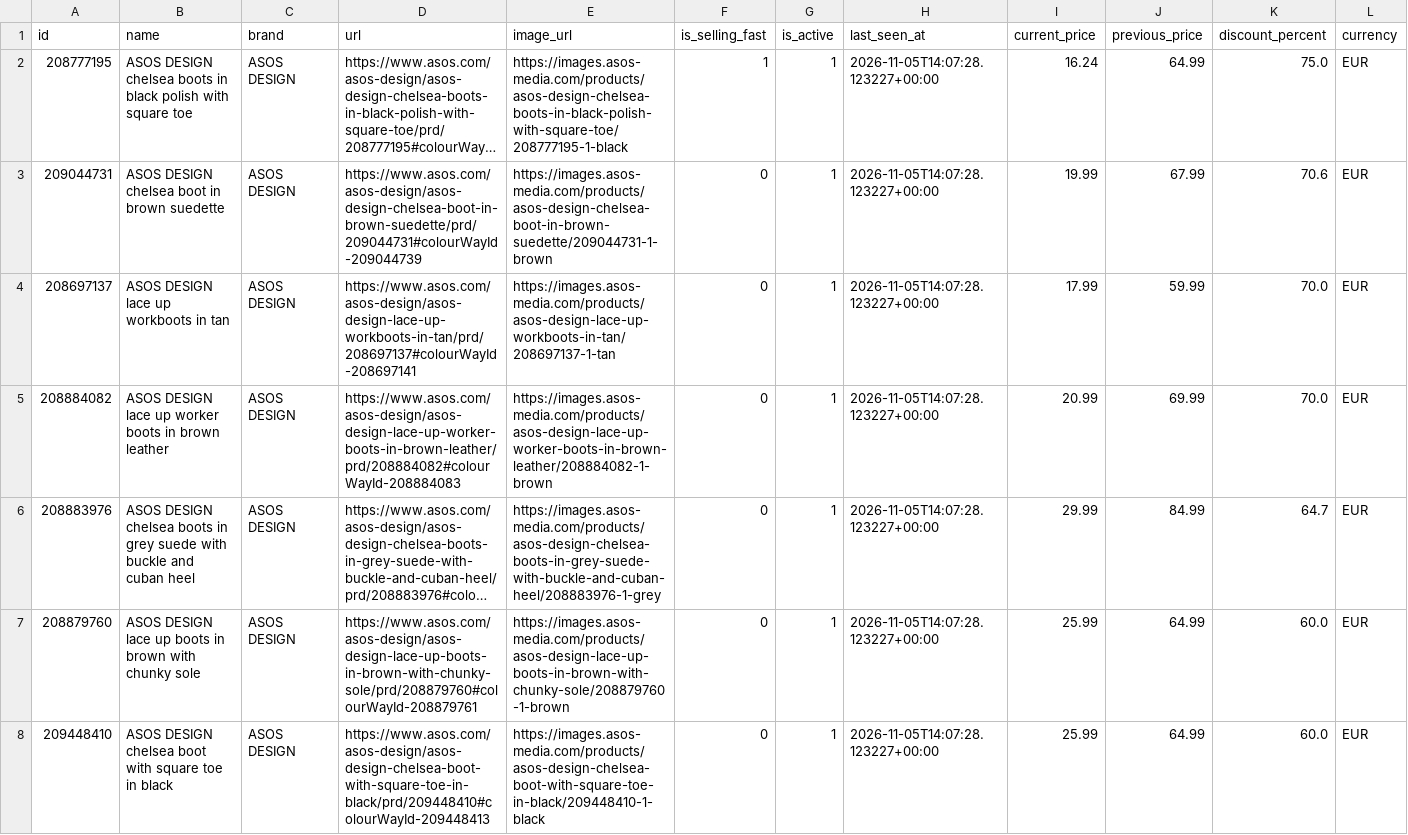
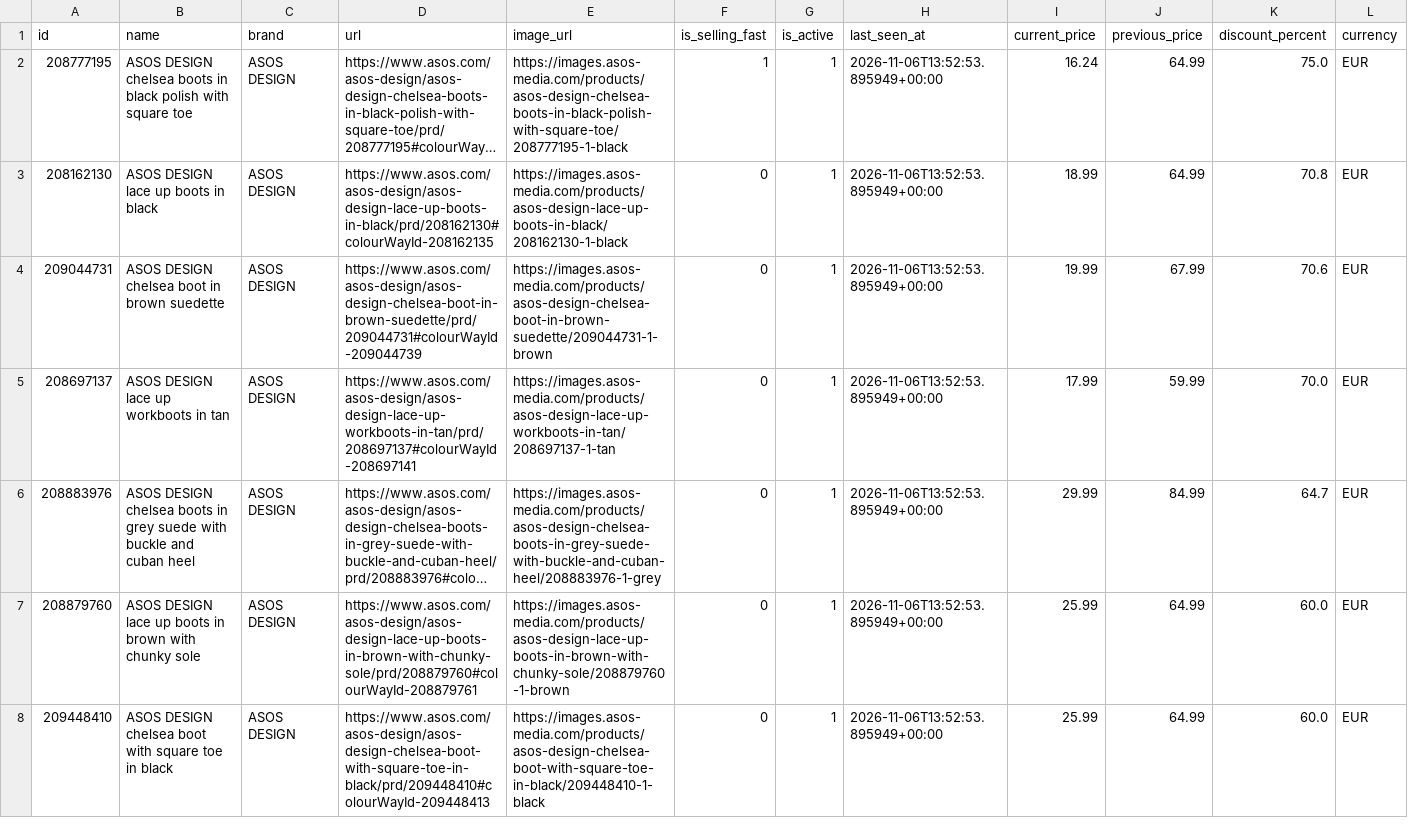
Before and after one commit to Doginnet/asos-store-scraper, a CSV file: data/samples/boots/deals.csv, drawn as a sheet; only a part is shown; long unchanged cells end in …; removed rows and columns are numbered as before the commit, all else as after; the diff covers the shown part only; the diff names each change by its address in the sheet, - before the commit and + after, or states it on an @@ line.

```diff
--- a/data/samples/boots/deals.csv
+++ b/data/samples/boots/deals.csv
-H2 (last_seen_at): 2026-11-05T14:07:28.123227+00:00
+H2 (last_seen_at): 2026-11-06T13:52:53.895949+00:00
+row 3: 208162130 | ASOS DESIGN lace up boots in black | ASOS DESIGN | https://www.asos.com/asos-design/asos-design-lace-up-boots-in-black/prd/208162130#colourWayId-208162135 | https://images.asos-media.com/products/asos-design-lace-up-boots-in-black/208162130-1-black | 0 | 1 | 2026-11-06T13:52:53.895949+00:00 | 18.99 | 64.99 | 70.8 | EUR
-H4:H5 (last_seen_at): 2026-11-05T14:07:28.123227+00:00
+H4:H5 (last_seen_at): 2026-11-06T13:52:53.895949+00:00
-row 5: 208884082 | ASOS DESIGN lace up worker boots in brown leather | ASOS DESIGN | https://www.asos.com/asos-design/asos-design-lace-up-worker-boots-in-brown-leather/prd/208884082#colourWayId-208884083 | https://images.asos-media.com/products/asos-design-lace-up-worker-boots-in-brown-leather/208884082-1-brown | 0 | 1 | 2026-11-05T14:07:28.123227+00:00 | 20.99 | 69.99 | 70.0 | EUR
-H6:H8 (last_seen_at): 2026-11-05T14:07:28.123227+00:00
+H6:H8 (last_seen_at): 2026-11-06T13:52:53.895949+00:00
```
Also changed, not shown: 1 added row, 3 removed rows and 90 edited cells elsewhere in this file, data/samples/boots/products.csv, data/samples/deals.csv, 50 other files.
